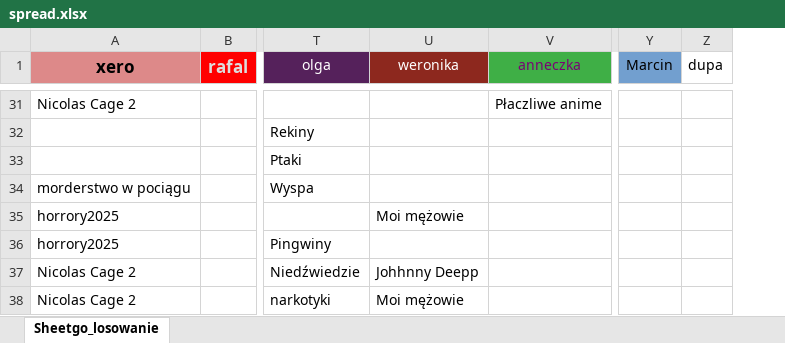
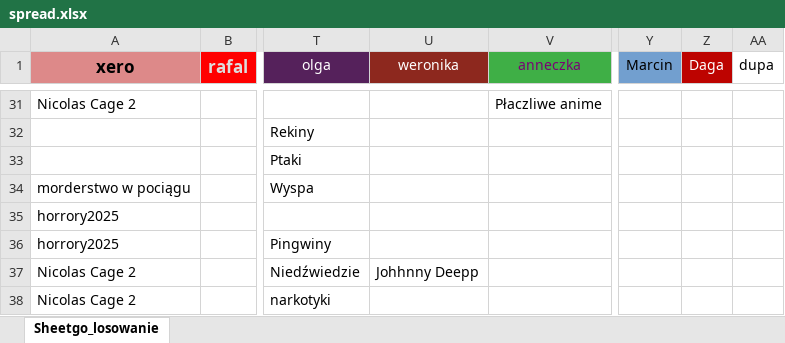
Before and after one commit to sknera/movie-nights-picker, an Excel workbook: spread.xlsx, sheet Sheetgo_losowanie, drawn as a sheet; only a part is shown, gaps mark what is left out; values as stored, in another font and other column widths than the file's, no borders; the diff covers the shown part only; the diff names each change by its address in the sheet, - before the commit and + after, or states it on an @@ line.

```diff
--- a/spread.xlsx (sheet Sheetgo_losowanie)
+++ b/spread.xlsx (sheet Sheetgo_losowanie)
+column Z (Daga), empty
-U35 (weronika): Moi mężowie
+U35 (weronika): (empty)
-U38 (weronika): Moi mężowie
+U38 (weronika): (empty)
```
Also changed, not shown: 3 added rows and 8 edited cells elsewhere in this sheet, 3 other files.
